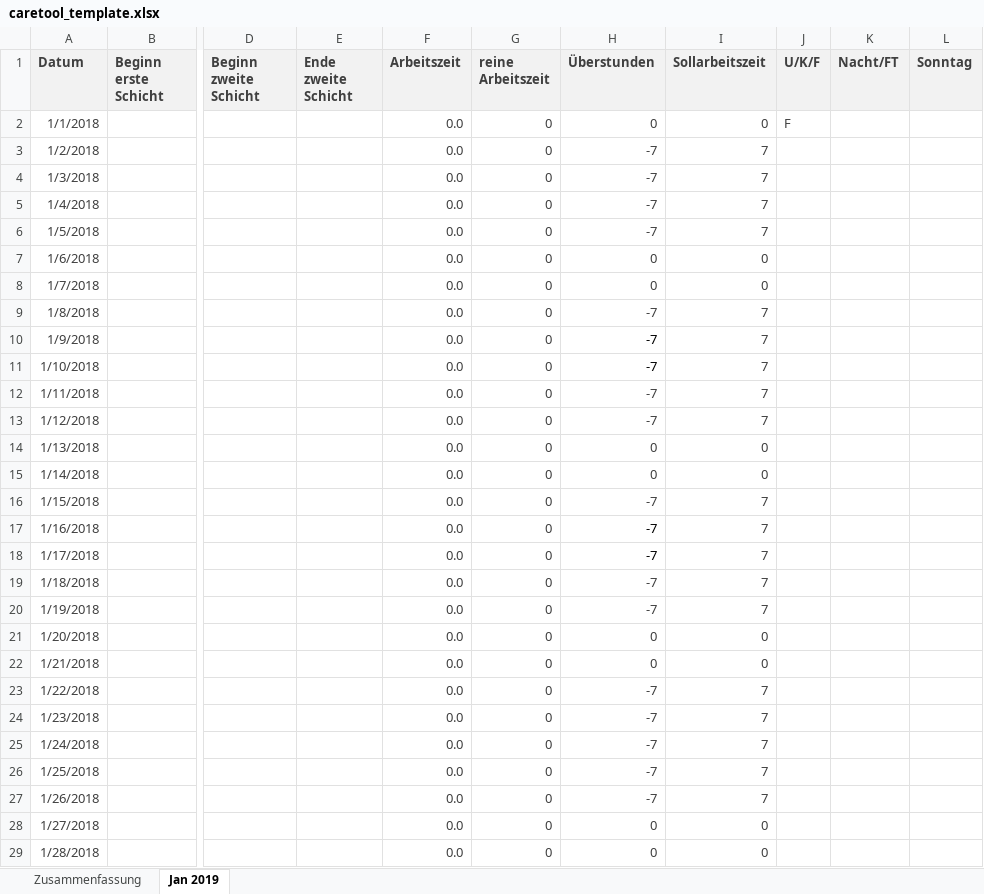
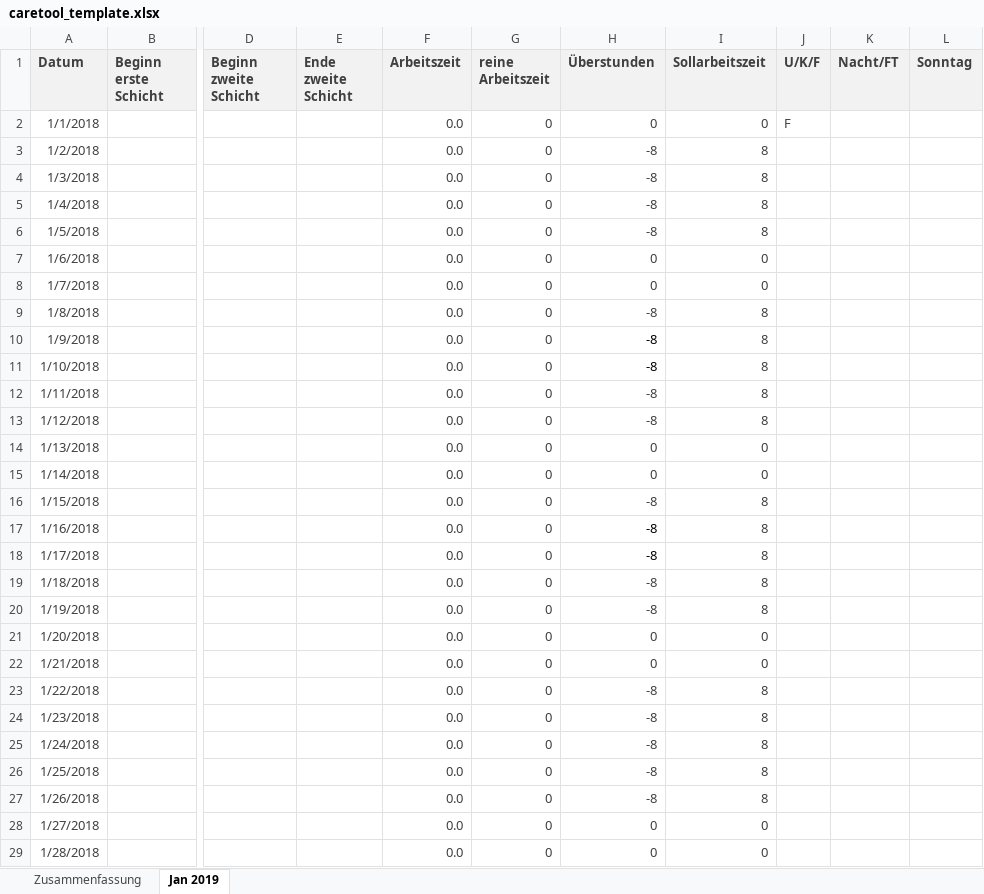
Before and after one commit to ewoelfel/caretool, an Excel workbook: src/main/resources/caretool_template.xlsx, sheet Jan 2019, drawn as a sheet; only a part is shown, gaps mark what is left out; values as stored, in another font and other column widths than the file's, no borders; conditional formats not drawn; the diff covers the shown part only; the diff names each change by its address in the sheet, - before the commit and + after, or states it on an @@ line.

Commit message:
fix formula for sunday hours

```diff
--- a/src/main/resources/caretool_template.xlsx (sheet Jan 2019)
+++ b/src/main/resources/caretool_template.xlsx (sheet Jan 2019)
-H3:H6 (Überstunden): -7
+H3:H6 (Überstunden): -8
-I3:I6 (Sollarbeitszeit): 7
+I3:I6 (Sollarbeitszeit): 8
-H9:H13 (Überstunden): -7
+H9:H13 (Überstunden): -8
-I9:I13 (Sollarbeitszeit): 7
+I9:I13 (Sollarbeitszeit): 8
-H16:H20 (Überstunden): -7
+H16:H20 (Überstunden): -8
-I16:I20 (Sollarbeitszeit): 7
+I16:I20 (Sollarbeitszeit): 8
-H23:H27 (Überstunden): -7
+H23:H27 (Überstunden): -8
-I23:I27 (Sollarbeitszeit): 7
+I23:I27 (Sollarbeitszeit): 8
```
Also changed, not shown: 7 edited cells, cell formats and merged cells elsewhere in this sheet, sheet Zusammenfassung, formulas that keep their value, hidden cells.
